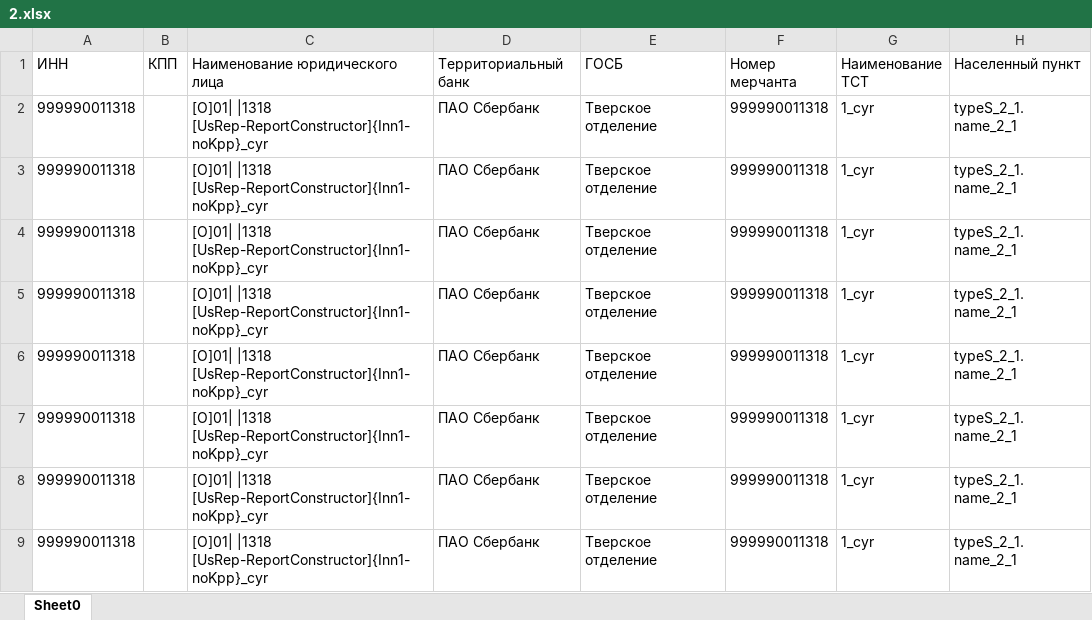
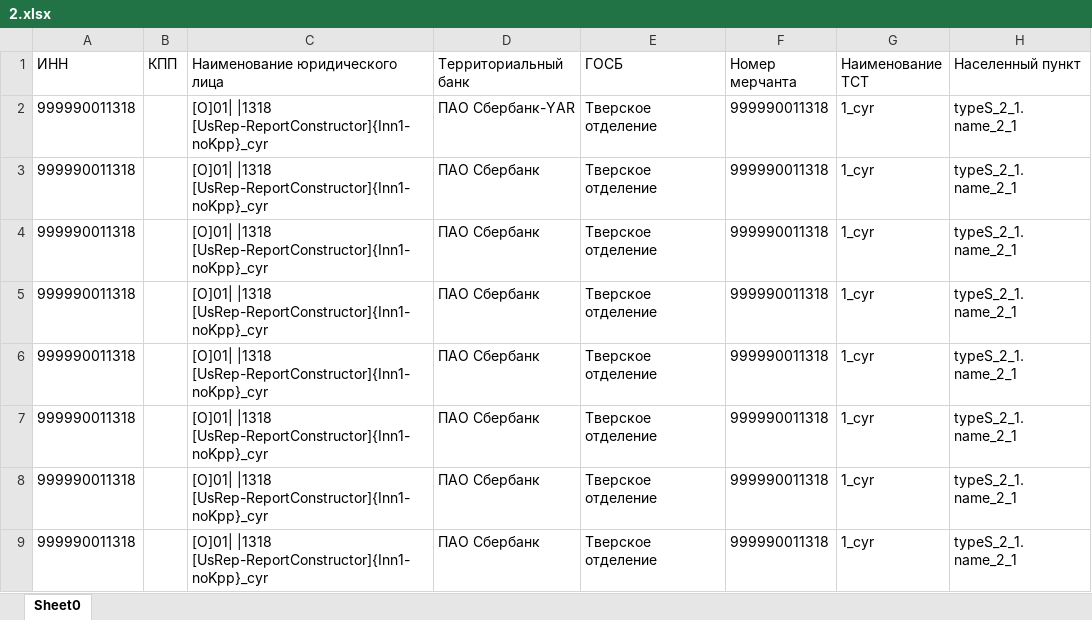
Before and after one commit to ezakrutnyy/JavaTask, an Excel workbook: src/tika/2.xlsx, sheet Sheet0, drawn as a sheet; only a part is shown; values as stored, in another font and other column widths than the file's, no borders; the diff names each change by its address in the sheet, - before the commit and + after, or states it on an @@ line.

```diff
--- a/src/tika/2.xlsx (sheet Sheet0)
+++ b/src/tika/2.xlsx (sheet Sheet0)
-D2 (Территориальный банк): ПАО Сбербанк
+D2 (Территориальный банк): ПАО Сбербанк-YAR
```
Also changed, not shown: 18 other files.
